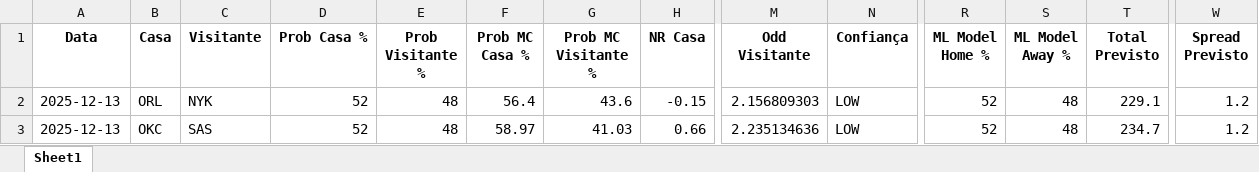
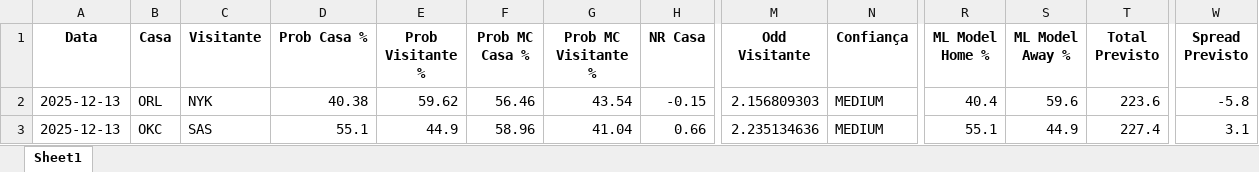
Before and after one commit to denismuril/nba-predictor, an Excel workbook: results/nba_predictions_2025-12-13.xlsx, sheet Sheet1, drawn as a sheet; only a part is shown, gaps mark what is left out; values as stored, in another font and other column widths than the file's, no borders; the diff names each change by its address in the sheet, - before the commit and + after, or states it on an @@ line.

```diff
--- a/results/nba_predictions_2025-12-13.xlsx (sheet Sheet1)
+++ b/results/nba_predictions_2025-12-13.xlsx (sheet Sheet1)
-D2 (Prob Casa %): 52
+D2 (Prob Casa %): 40.38
-E2 (Prob Visitante %): 48
+E2 (Prob Visitante %): 59.62
-F2 (Prob MC Casa %): 56.4
+F2 (Prob MC Casa %): 56.46
-G2 (Prob MC Visitante %): 43.6
+G2 (Prob MC Visitante %): 43.54
-N2:N3 (Confiança): LOW
+N2:N3 (Confiança): MEDIUM
-R2 (ML Model Home %): 52
+R2 (ML Model Home %): 40.4
-S2 (ML Model Away %): 48
+S2 (ML Model Away %): 59.6
-T2 (Total Previsto): 229.1
+T2 (Total Previsto): 223.6
-W2 (Spread Previsto): 1.2
+W2 (Spread Previsto): -5.8
-D3 (Prob Casa %): 52
+D3 (Prob Casa %): 55.1
-E3 (Prob Visitante %): 48
+E3 (Prob Visitante %): 44.9
-F3 (Prob MC Casa %): 58.97
+F3 (Prob MC Casa %): 58.96
-G3 (Prob MC Visitante %): 41.03
+G3 (Prob MC Visitante %): 41.04
-R3 (ML Model Home %): 52
+R3 (ML Model Home %): 55.1
-S3 (ML Model Away %): 48
+S3 (ML Model Away %): 44.9
-T3 (Total Previsto): 234.7
+T3 (Total Previsto): 227.4
-W3 (Spread Previsto): 1.2
+W3 (Spread Previsto): 3.1
```
Also changed, not shown: 4 other files.
